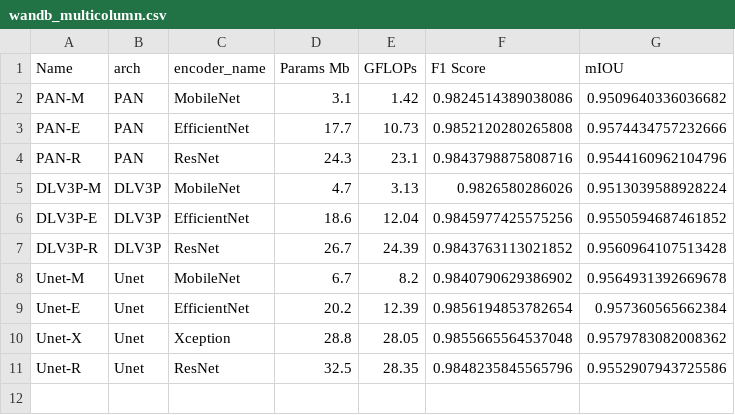
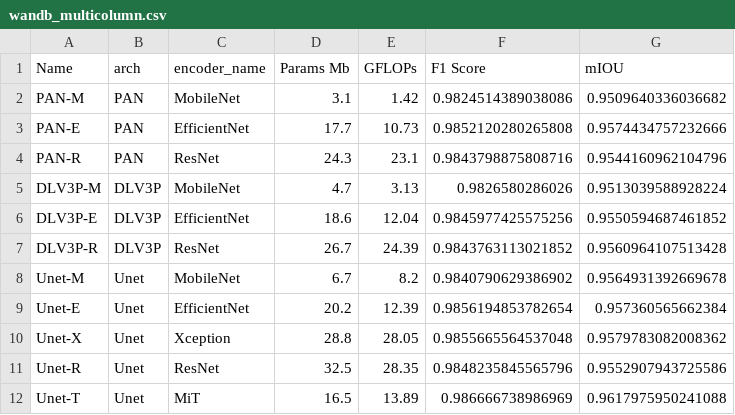
Before and after one commit to EdisonPricehan/Aerial-Fluvial-Semantic-Segmentation, a CSV file: src/utils/wandb_multicolumn.csv, drawn as a sheet.

Commit message:
add metrics for Unet-MiT model.

```diff
--- a/src/utils/wandb_multicolumn.csv
+++ b/src/utils/wandb_multicolumn.csv
@@ -11 +11,2 @@
 "Unet-R","Unet","ResNet","32.5","28.35","0.9848235845565796","0.9552907943725586"
+"Unet-T","Unet","MiT","16.5","13.89","0.986666738986969","0.9617975950241088"
```
